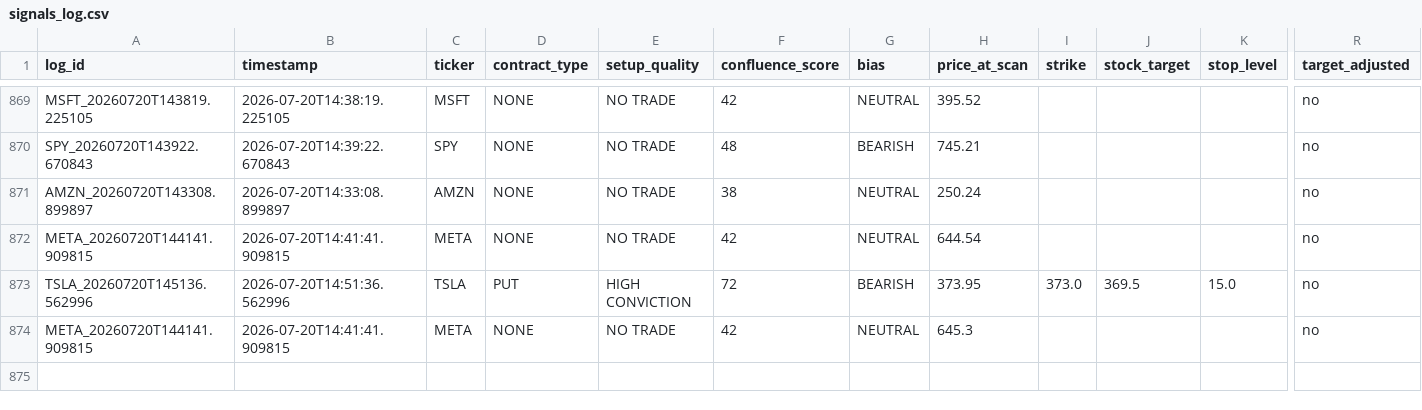
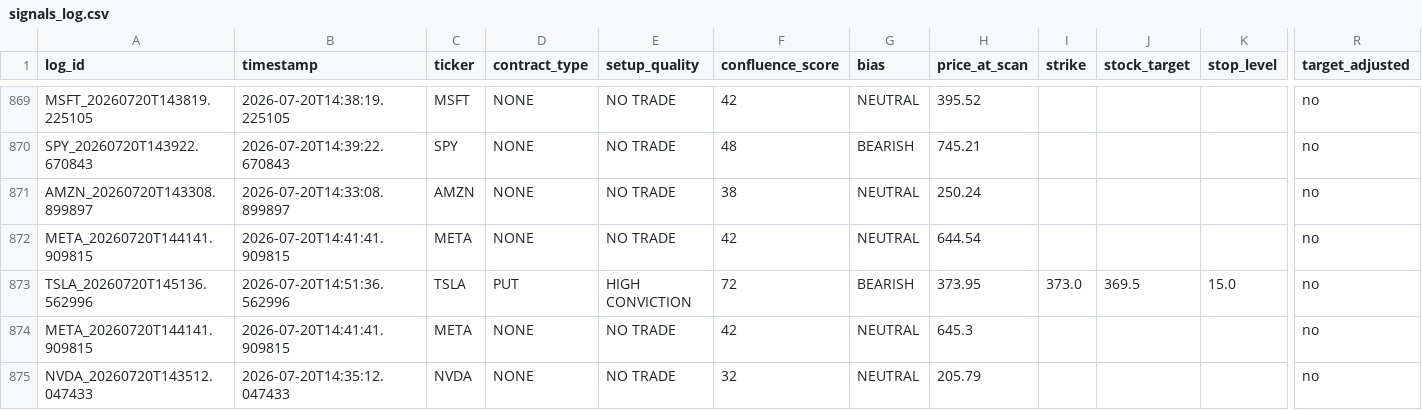
Before and after one commit to xel0irg/stock-ai-bot, a CSV file: backtest/signals_log.csv, drawn as a sheet; only a part is shown, gaps mark what is left out; rows hold the shown columns only; the diff names each change by its address in the sheet, - before the commit and + after, or states it on an @@ line.

Commit message:
chore: update backtest log + prescreener state [skip ci]

```diff
--- a/backtest/signals_log.csv
+++ b/backtest/signals_log.csv
+row 875: NVDA_20260720T143512.047433 | 2026-07-20T14:35:12.047433 | NVDA | NONE | NO TRADE | 32 | NEUTRAL | 205.79 |  |  |  | no
```
Also changed, not shown: 1 other file.
